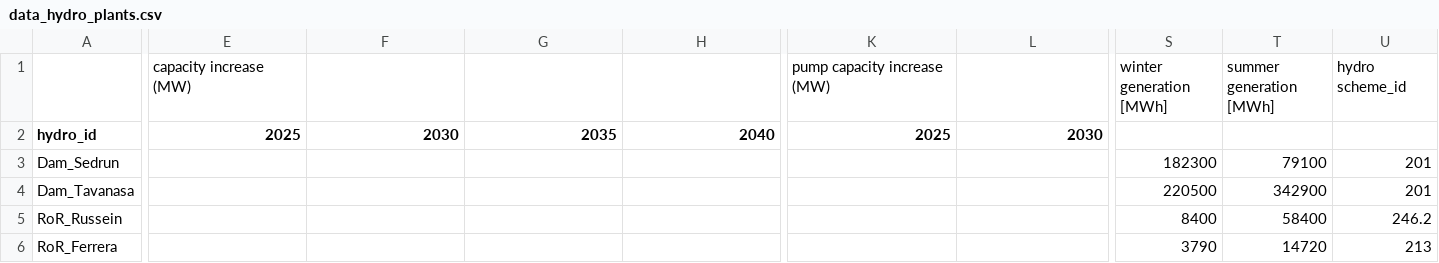
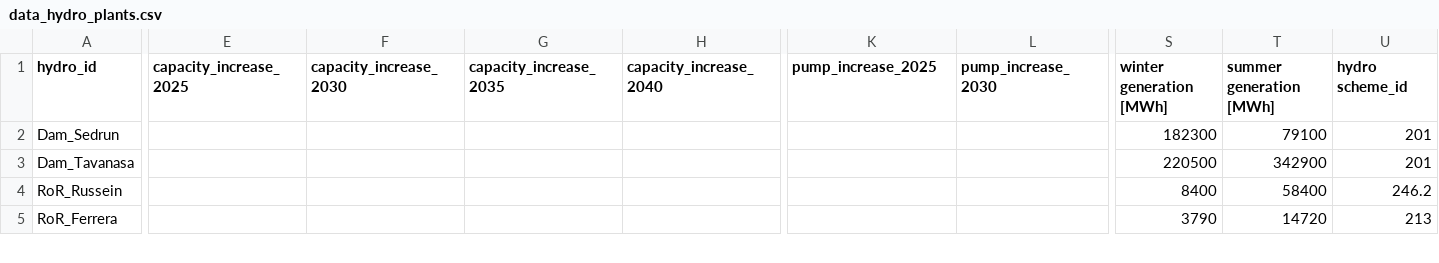
Before and after one commit to fonew/hydropower, a CSV file: data_hydro_plants.csv, drawn as a sheet; only a part is shown, gaps mark what is left out; removed rows and columns are numbered as before the commit, all else as after; rows hold the shown columns only; ↵ is a line break in a cell; the diff covers the shown part only; the diff names each change by its address in the sheet, - before the commit and + after, or states it on an @@ line.

```diff
--- a/data_hydro_plants.csv
+++ b/data_hydro_plants.csv
-row 1:  | capacity increase (MW) |  |  |  | pump capacity increase (MW) |  | winter generation ↵ [MWh] | summer generation ↵ [MWh] | hydro scheme_id
-E1: 2025
+E1: capacity_increase_2025
-F1: 2030
+F1: capacity_increase_2030
-G1: 2035
+G1: capacity_increase_2035
-H1: 2040
+H1: capacity_increase_2040
-K1: 2025
+K1: pump_increase_2025
-L1: 2030
+L1: pump_increase_2030
-S1: (empty)
+S1: winter generation ↵ [MWh]
-T1: (empty)
+T1: summer generation ↵ [MWh]
-U1: (empty)
+U1: hydro scheme_id
```
Also changed, not shown: 2 edited cells elsewhere in this file, data_hydro_waternodes.csv.
